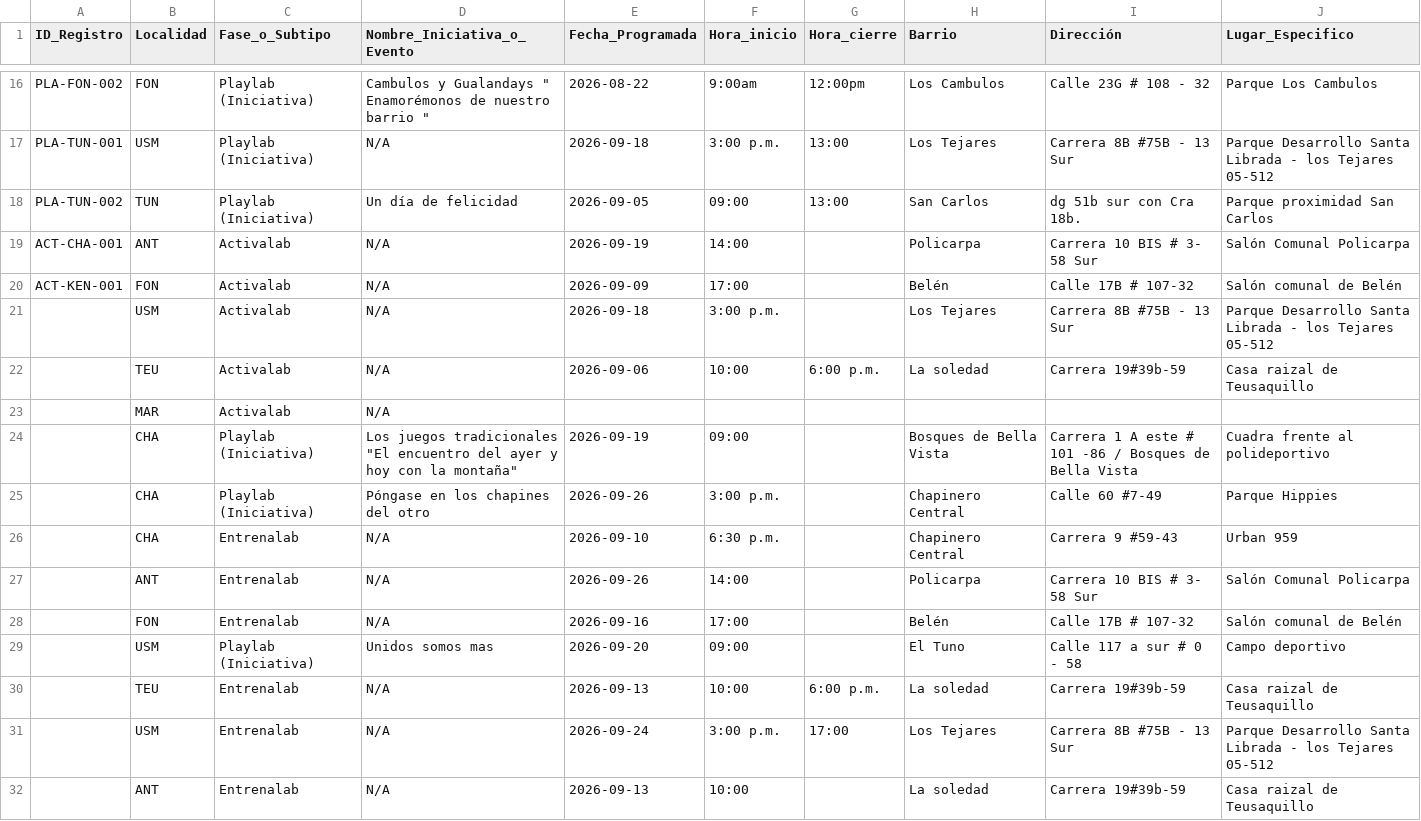
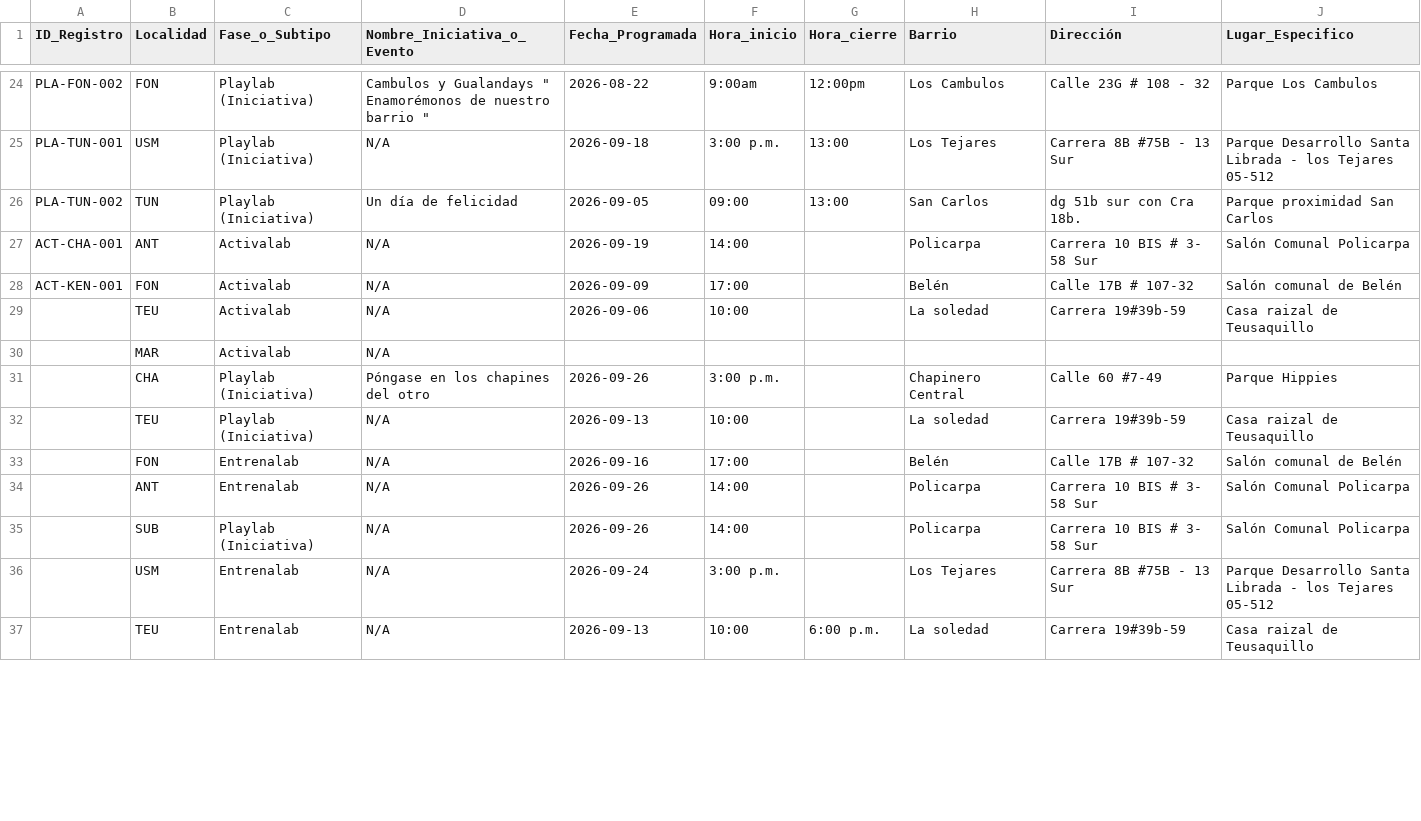
Before and after one commit to soy-juandi/recreolab-data, a CSV file: recreolab_matriz.csv, drawn as a sheet; only a part is shown, gaps mark what is left out; the diff covers the shown part only.

Commit message:
Actualización automática recreolab_matriz.csv

```diff
--- a/recreolab_matriz.csv
+++ b/recreolab_matriz.csv
@@ -20,13 +28,10 @@ ACT-CHA-001,ANT,Activalab,N/A,2026-09-19,14:00,,Policarpa,Carrera 10 BIS # 3- 58
 ACT-KEN-001,FON,Activalab,N/A,2026-09-09,17:00,,Belén,Calle 17B # 107-32,Salón comunal de Belén
-,USM,Activalab,N/A,2026-09-18,3:00 p.m.,,Los Tejares,Carrera 8B #75B - 13 Sur,Parque Desarrollo Santa Librada - los Tejares 05-512
-,TEU,Activalab,N/A,2026-09-06,10:00,6:00 p.m.,La soledad,Carrera 19#39b-59,Casa raizal de Teusaquillo
+,TEU,Activalab,N/A,2026-09-06,10:00,,La soledad,Carrera 19#39b-59,Casa raizal de Teusaquillo
 ,MAR,Activalab,N/A,,,,,,
-,CHA,Playlab (Iniciativa),"Los juegos tradicionales ""El encuentro del ayer y hoy con la montaña""",2026-09-19,09:00,,Bosques de Bella Vista,Carrera 1 A este # 101 -86 / Bosques de Bella Vista,Cuadra frente al polideportivo
 ,CHA,Playlab (Iniciativa),Póngase en los chapines del otro,2026-09-26,3:00  p.m.,,Chapinero Central,Calle 60 #7-49,Parque Hippies
-,CHA,Entrenalab,N/A,2026-09-10,6:30  p.m.,,Chapinero Central,Carrera 9 #59-43,Urban 959
+,TEU,Playlab (Iniciativa),N/A,2026-09-13,10:00,,La soledad,Carrera 19#39b-59,Casa raizal de Teusaquillo
+,FON,Entrenalab,N/A,2026-09-16,17:00,,Belén,Calle 17B # 107-32,Salón comunal de Belén
 ,ANT,Entrenalab,N/A,2026-09-26,14:00,,Policarpa,Carrera 10 BIS # 3- 58 Sur,Salón Comunal Policarpa
-,FON,Entrenalab,N/A,2026-09-16,17:00,,Belén,Calle 17B # 107-32,Salón comunal de Belén
-,USM,Playlab (Iniciativa),Unidos somos mas,2026-09-20,09:00,,El Tuno,Calle 117 a sur # 0 - 58,Campo deportivo
+,SUB,Playlab (Iniciativa),N/A,2026-09-26,14:00,,Policarpa,Carrera 10 BIS # 3- 58 Sur,Salón Comunal Policarpa
+,USM,Entrenalab,N/A,2026-09-24,3:00 p.m.,,Los Tejares,Carrera 8B #75B - 13 Sur,Parque Desarrollo Santa Librada - los Tejares 05-512
 ,TEU,Entrenalab,N/A,2026-09-13,10:00,6:00 p.m.,La soledad,Carrera 19#39b-59,Casa raizal de Teusaquillo
-,USM,Entrenalab,N/A,2026-09-24,3:00 p.m.,17:00,Los Tejares,Carrera 8B #75B - 13 Sur,Parque Desarrollo Santa Librada - los Tejares 05-512
-,ANT,Entrenalab,N/A,2026-09-13,10:00,,La soledad,Carrera 19#39b-59,Casa raizal de Teusaquillo
```
Also changed, not shown: 8 added rows, 5 removed rows, 2 moved rows and 14 edited cells elsewhere in this file.
